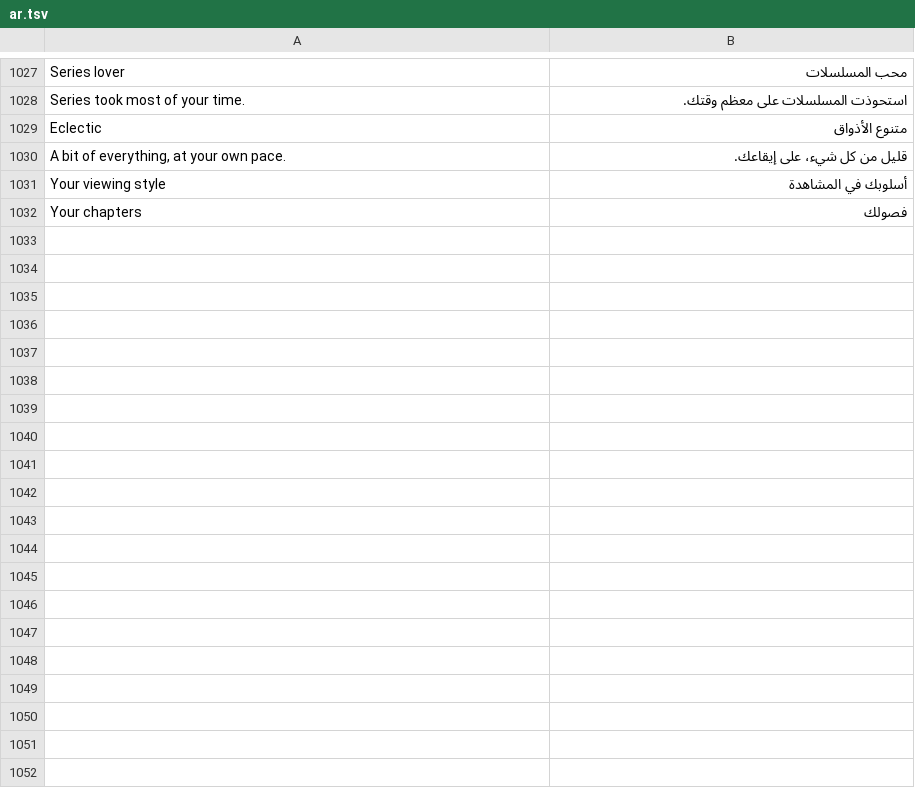
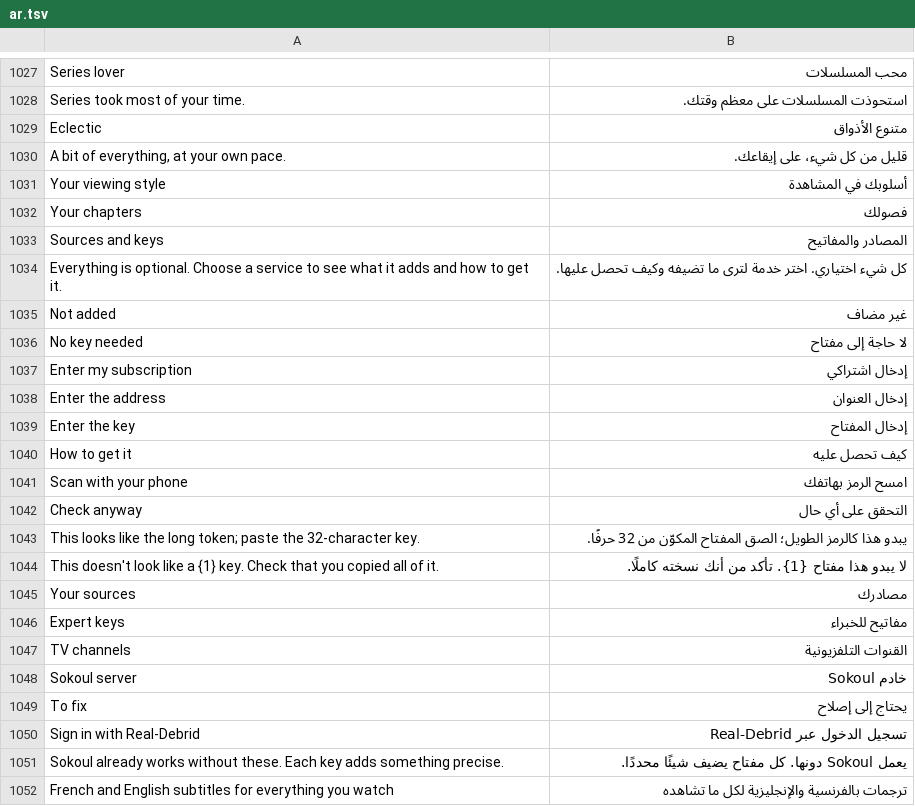
Before and after one commit to iwelioum/Sokoul, a TSV file: app/src/main/resources/i18n/ar.tsv, drawn as a sheet; only a part is shown, gaps mark what is left out; the diff covers the shown part only.

```diff
--- a/app/src/main/resources/i18n/ar.tsv
+++ b/app/src/main/resources/i18n/ar.tsv
@@ -1032 +1032,21 @@ Your viewing style	أسلوبك في المشاهدة
 Your chapters	فصولك
+Sources and keys	المصادر والمفاتيح
+Everything is optional. Choose a service to see what it adds and how to get it.	كل شيء اختياري. اختر خدمة لترى ما تضيفه وكيف تحصل عليها.
+Not added	غير مضاف
+No key needed	لا حاجة إلى مفتاح
+Enter my subscription	إدخال اشتراكي
+Enter the address	إدخال العنوان
+Enter the key	إدخال المفتاح
+How to get it	كيف تحصل عليه
+Scan with your phone	امسح الرمز بهاتفك
+Check anyway	التحقق على أي حال
+This looks like the long token; paste the 32-character key.	يبدو هذا كالرمز الطويل؛ الصق المفتاح المكوّن من 32 حرفًا.
+This doesn't look like a {1} key. Check that you copied all of it.	لا يبدو هذا مفتاح {1}. تأكد من أنك نسخته كاملًا.
+Your sources	مصادرك
+Expert keys	مفاتيح للخبراء
+TV channels	القنوات التلفزيونية
+Sokoul server	خادم Sokoul
+To fix	يحتاج إلى إصلاح
+Sign in with Real-Debrid	تسجيل الدخول عبر Real-Debrid
+Sokoul already works without these. Each key adds something precise.	يعمل Sokoul دونها. كل مفتاح يضيف شيئًا محددًا.
+French and English subtitles for everything you watch	ترجمات بالفرنسية والإنجليزية لكل ما تشاهده
```
Also changed, not shown: 13 added rows elsewhere in this file, app/src/main/resources/i18n/de.tsv, app/src/main/resources/i18n/es.tsv, 15 other files.
